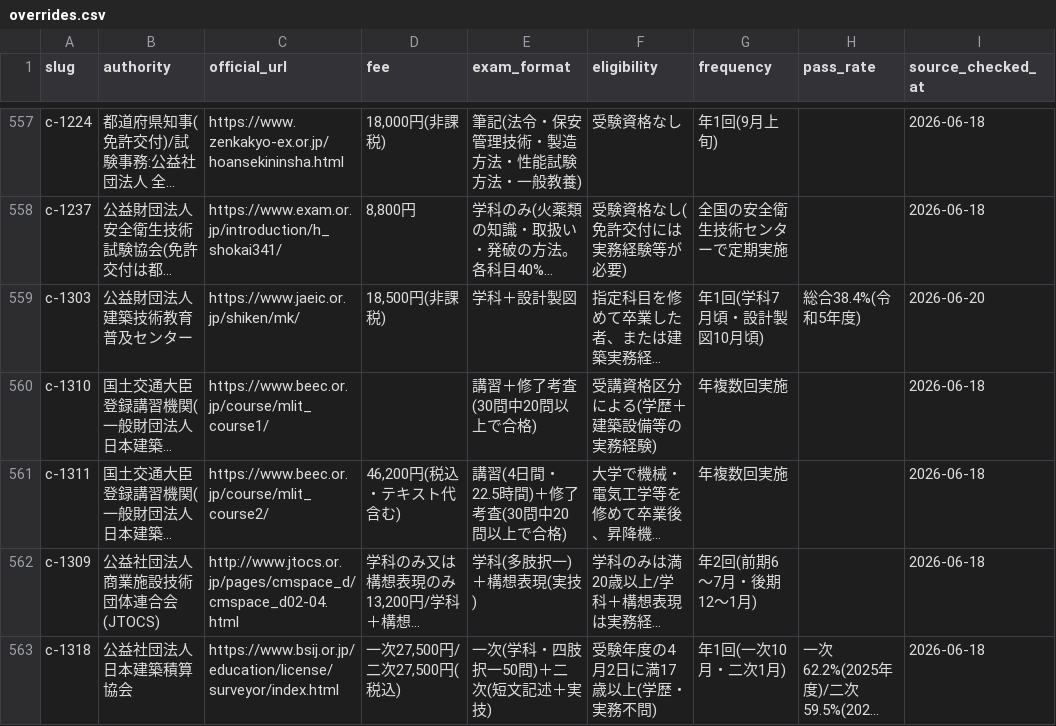
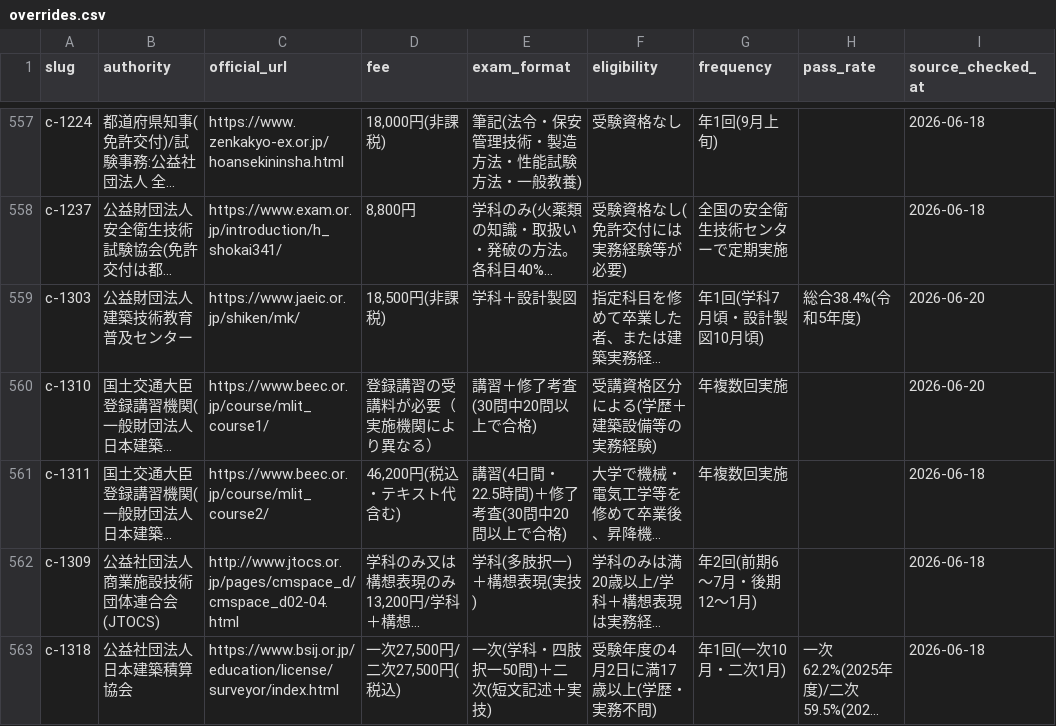
Before and after one commit to takkenshiken2026-sudo/shikaku-master, a CSV file: data/overrides.csv, drawn as a sheet; only a part is shown, gaps mark what is left out; long unchanged cells end in …; the diff covers the shown part only; the diff names each change by its address in the sheet, - before the commit and + after, or states it on an @@ line.

```diff
--- a/data/overrides.csv
+++ b/data/overrides.csv
-D560 (fee): (empty)
+D560 (fee): 登録講習の受講料が必要（実施機関により異なる）
-I560 (source_checked_at): 2026-06-18
+I560 (source_checked_at): 2026-06-20
```
Also changed, not shown: 14 edited cells elsewhere in this file, data/certifications.csv, 21 other files.
